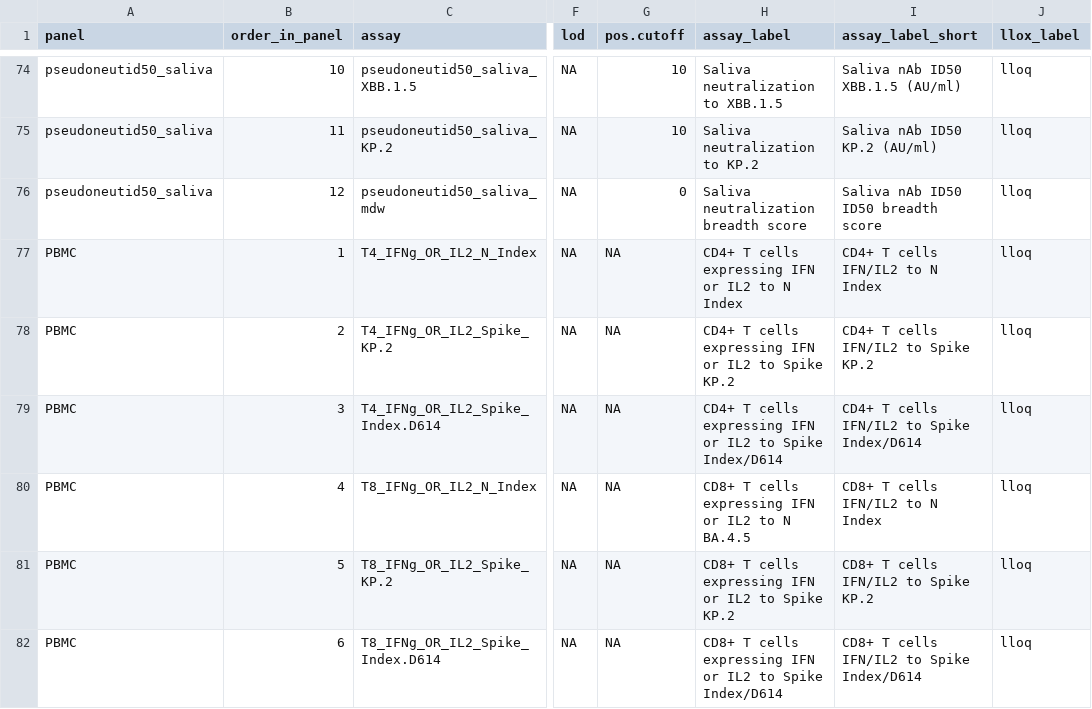
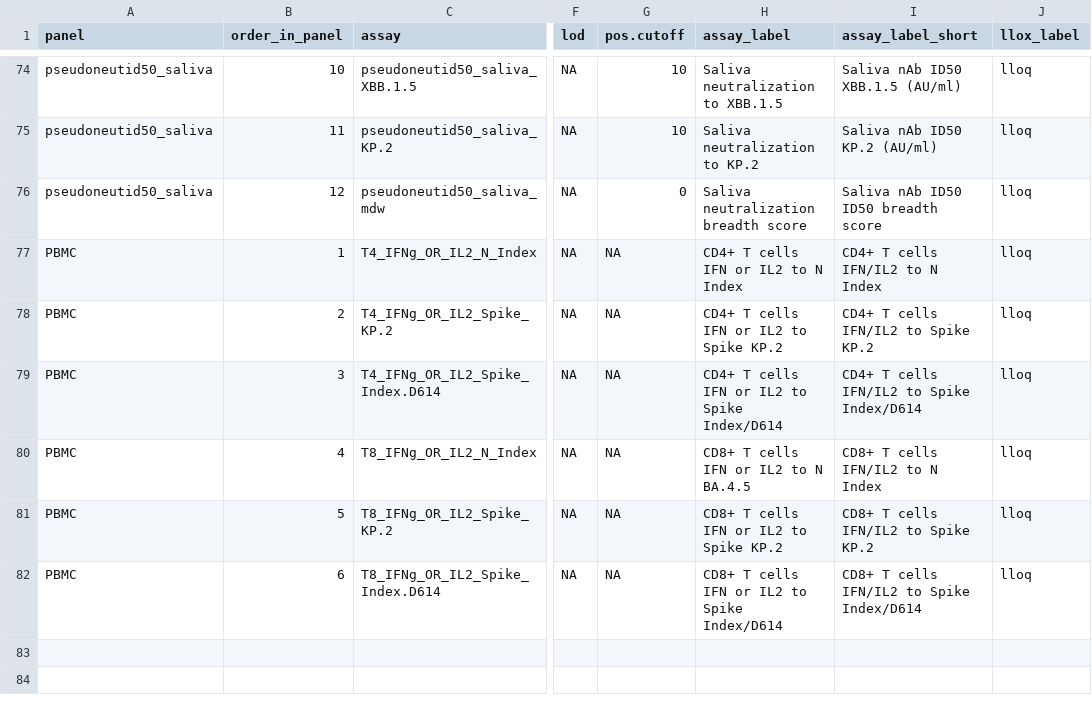
Before and after one commit to CoVPN/correlates_reporting2, a CSV file: assay_metadata/nextgen_mock_assay_metadata.csv, drawn as a sheet; only a part is shown, gaps mark what is left out; the diff names each change by its address in the sheet, - before the commit and + after, or states it on an @@ line.

Commit message:
update assay label in the assay_metadata

```diff
--- a/assay_metadata/nextgen_mock_assay_metadata.csv
+++ b/assay_metadata/nextgen_mock_assay_metadata.csv
-H77 (assay_label): CD4+ T cells expressing IFN or IL2 to N Index
+H77 (assay_label): CD4+ T cells IFN or IL2 to N Index
-H78 (assay_label): CD4+ T cells expressing IFN or IL2 to Spike KP.2
+H78 (assay_label): CD4+ T cells IFN or IL2 to Spike KP.2
-H79 (assay_label): …T cells expressing IFN or…
+H79 (assay_label): …T cells IFN or…
-H80 (assay_label): CD8+ T cells expressing IFN or IL2 to N BA.4.5
+H80 (assay_label): CD8+ T cells IFN or IL2 to N BA.4.5
-H81 (assay_label): CD8+ T cells expressing IFN or IL2 to Spike KP.2
+H81 (assay_label): CD8+ T cells IFN or IL2 to Spike KP.2
-H82 (assay_label): …T cells expressing IFN or…
+H82 (assay_label): …T cells IFN or…
```
